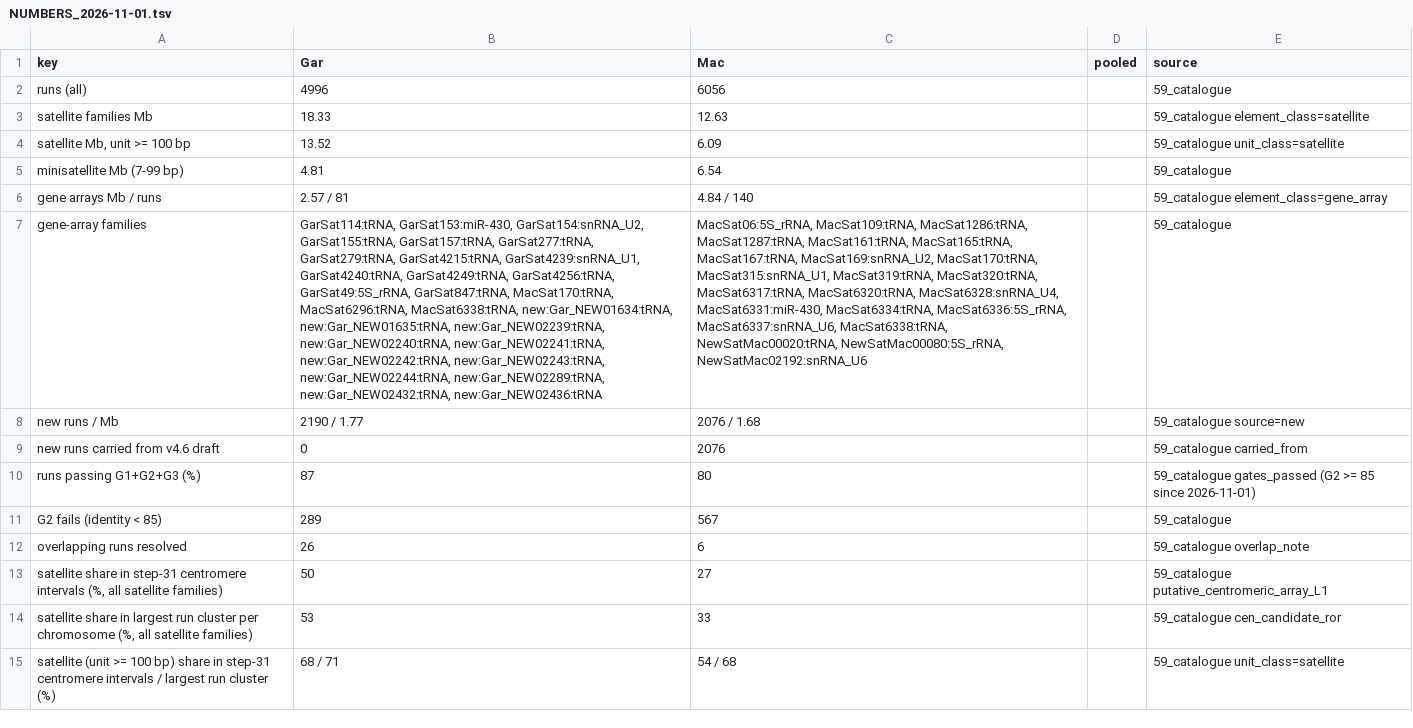
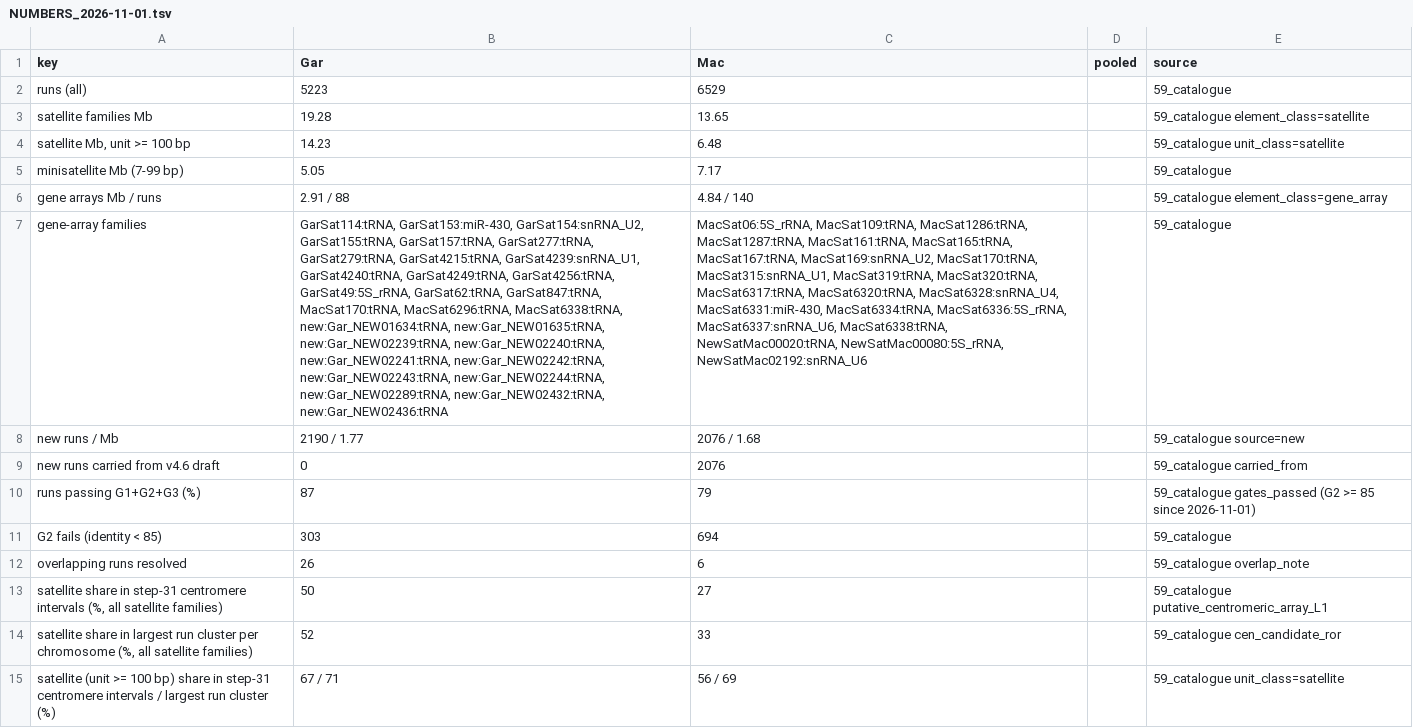
Before and after one commit to Isoris/SatChain, a TSV file: benchmarks/NUMBERS_2026-11-01.tsv, drawn as a sheet; only a part is shown; the diff covers the shown part only; the diff names each change by its address in the sheet, - before the commit and + after, or states it on an @@ line.

```diff
--- a/benchmarks/NUMBERS_2026-11-01.tsv
+++ b/benchmarks/NUMBERS_2026-11-01.tsv
-B2 (Gar): 4996
+B2 (Gar): 5223
-C2 (Mac): 6056
+C2 (Mac): 6529
-B3 (Gar): 18.33
+B3 (Gar): 19.28
-C3 (Mac): 12.63
+C3 (Mac): 13.65
-B4 (Gar): 13.52
+B4 (Gar): 14.23
-C4 (Mac): 6.09
+C4 (Mac): 6.48
-B5 (Gar): 4.81
+B5 (Gar): 5.05
-C5 (Mac): 6.54
+C5 (Mac): 7.17
-B6 (Gar): 2.57 / 81
+B6 (Gar): 2.91 / 88
-B7 (Gar): …GarSat4256:tRNA, GarSat49:5S_rRNA, GarSat847:tRNA, MacSat170:tRNA,…
+B7 (Gar): …GarSat4256:tRNA, GarSat49:5S_rRNA, GarSat62:tRNA, GarSat847:tRNA, MacSat170:tRNA,…
-C10 (Mac): 80
+C10 (Mac): 79
-B11 (Gar): 289
+B11 (Gar): 303
-C11 (Mac): 567
+C11 (Mac): 694
-B14 (Gar): 53
+B14 (Gar): 52
-B15 (Gar): 68 / 71
+B15 (Gar): 67 / 71
-C15 (Mac): 54 / 68
+C15 (Mac): 56 / 69
```
Also changed, not shown: 1 added row and 28 edited cells elsewhere in this file, 30 other files.
